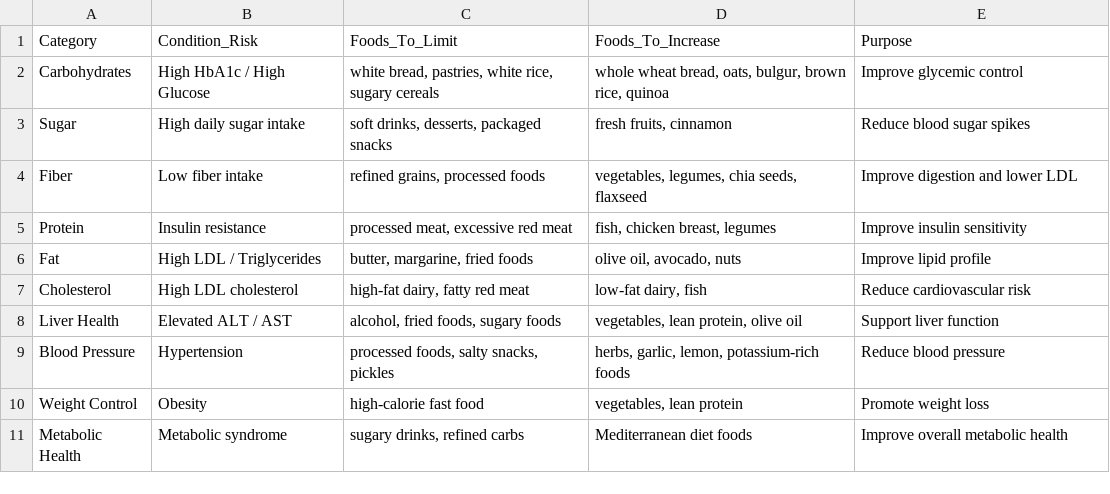
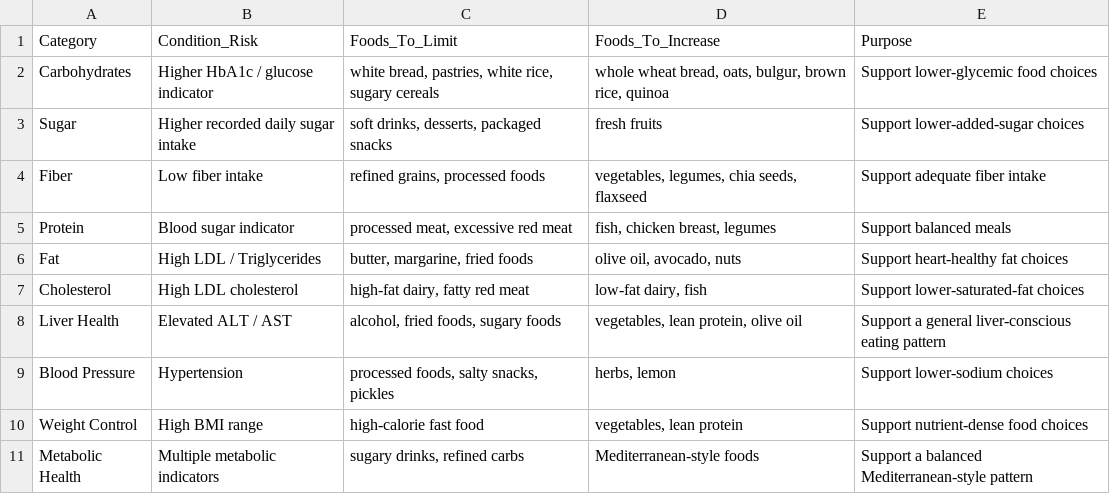
Before and after one commit to meliherenn/BioDietix, a CSV file: data/food_recommendations.csv, drawn as a sheet.

```diff
--- a/data/food_recommendations.csv
+++ b/data/food_recommendations.csv
@@ -1,11 +1,11 @@
 Category,Condition_Risk,Foods_To_Limit,Foods_To_Increase,Purpose
-Carbohydrates,High HbA1c / High Glucose,"white bread, pastries, white rice, sugary cereals","whole wheat bread, oats, bulgur, brown rice, quinoa",Improve glycemic control
-Sugar,High daily sugar intake,"soft drinks, desserts, packaged snacks","fresh fruits, cinnamon",Reduce blood sugar spikes
-Fiber,Low fiber intake,"refined grains, processed foods","vegetables, legumes, chia seeds, flaxseed",Improve digestion and lower LDL
-Protein,Insulin resistance,"processed meat, excessive red meat","fish, chicken breast, legumes",Improve insulin sensitivity
-Fat,High LDL / Triglycerides,"butter, margarine, fried foods","olive oil, avocado, nuts",Improve lipid profile
-Cholesterol,High LDL cholesterol,"high-fat dairy, fatty red meat","low-fat dairy, fish",Reduce cardiovascular risk
-Liver Health,Elevated ALT / AST,"alcohol, fried foods, sugary foods","vegetables, lean protein, olive oil",Support liver function
-Blood Pressure,Hypertension,"processed foods, salty snacks, pickles","herbs, garlic, lemon, potassium-rich foods",Reduce blood pressure
-Weight Control,Obesity,high-calorie fast food,"vegetables, lean protein",Promote weight loss
-Metabolic Health,Metabolic syndrome,"sugary drinks, refined carbs",Mediterranean diet foods,Improve overall metabolic health
+Carbohydrates,Higher HbA1c / glucose indicator,"white bread, pastries, white rice, sugary cereals","whole wheat bread, oats, bulgur, brown rice, quinoa",Support lower-glycemic food choices
+Sugar,Higher recorded daily sugar intake,"soft drinks, desserts, packaged snacks",fresh fruits,Support lower-added-sugar choices
+Fiber,Low fiber intake,"refined grains, processed foods","vegetables, legumes, chia seeds, flaxseed",Support adequate fiber intake
+Protein,Blood sugar indicator,"processed meat, excessive red meat","fish, chicken breast, legumes",Support balanced meals
+Fat,High LDL / Triglycerides,"butter, margarine, fried foods","olive oil, avocado, nuts",Support heart-healthy fat choices
+Cholesterol,High LDL cholesterol,"high-fat dairy, fatty red meat","low-fat dairy, fish",Support lower-saturated-fat choices
+Liver Health,Elevated ALT / AST,"alcohol, fried foods, sugary foods","vegetables, lean protein, olive oil",Support a general liver-conscious eating pattern
+Blood Pressure,Hypertension,"processed foods, salty snacks, pickles","herbs, lemon",Support lower-sodium choices
+Weight Control,High BMI range,high-calorie fast food,"vegetables, lean protein",Support nutrient-dense food choices
+Metabolic Health,Multiple metabolic indicators,"sugary drinks, refined carbs",Mediterranean-style foods,Support a balanced Mediterranean-style pattern
```
Also changed, not shown: 33 other files.
